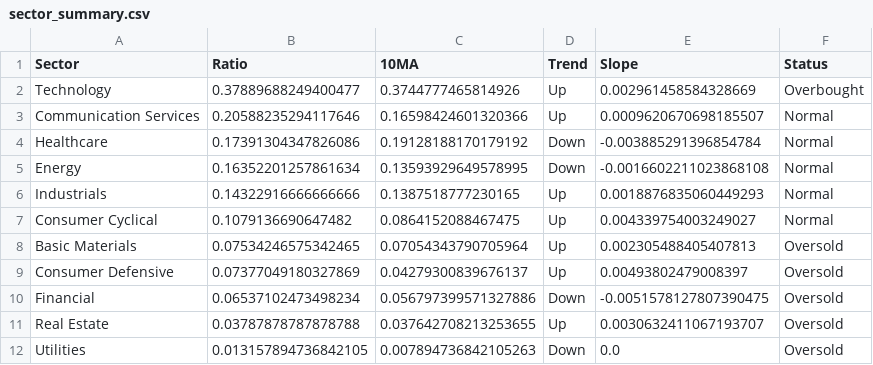
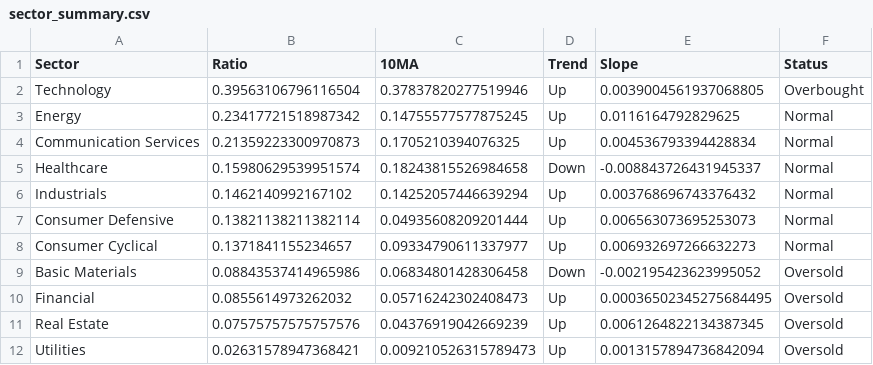
Before and after one commit to tradermonty/uptrend-dashboard, a CSV file: data/sector_summary.csv, drawn as a sheet.

```diff
--- a/data/sector_summary.csv
+++ b/data/sector_summary.csv
@@ -1,12 +1,12 @@
 Sector,Ratio,10MA,Trend,Slope,Status
-Technology,0.37889688249400477,0.3744777465814926,Up,0.002961458584328669,Overbought
-Communication Services,0.20588235294117646,0.16598424601320366,Up,0.0009620670698185507,Normal
-Healthcare,0.17391304347826086,0.19128188170179192,Down,-0.003885291396854784,Normal
-Energy,0.16352201257861634,0.13593929649578995,Down,-0.0016602211023868108,Normal
-Industrials,0.14322916666666666,0.1387518777230165,Up,0.0018876835060449293,Normal
-Consumer Cyclical,0.1079136690647482,0.0864152088467475,Up,0.004339754003249027,Normal
-Basic Materials,0.07534246575342465,0.07054343790705964,Up,0.002305488405407813,Oversold
-Consumer Defensive,0.07377049180327869,0.04279300839676137,Up,0.00493802479008397,Oversold
-Financial,0.06537102473498234,0.056797399571327886,Down,-0.0051578127807390475,Oversold
-Real Estate,0.03787878787878788,0.037642708213253655,Up,0.0030632411067193707,Oversold
-Utilities,0.013157894736842105,0.007894736842105263,Down,0.0,Oversold
+Technology,0.39563106796116504,0.37837820277519946,Up,0.0039004561937068805,Overbought
+Energy,0.23417721518987342,0.14755577577875245,Up,0.0116164792829625,Normal
+Communication Services,0.21359223300970873,0.1705210394076325,Up,0.004536793394428834,Normal
+Healthcare,0.15980629539951574,0.18243815526984658,Down,-0.008843726431945337,Normal
+Industrials,0.1462140992167102,0.14252057446639294,Up,0.003768696743376432,Normal
+Consumer Defensive,0.13821138211382114,0.04935608209201444,Up,0.006563073695253073,Normal
+Consumer Cyclical,0.1371841155234657,0.09334790611337977,Up,0.006932697266632273,Normal
+Basic Materials,0.08843537414965986,0.06834801428306458,Down,-0.002195423623995052,Oversold
+Financial,0.0855614973262032,0.05716242302408473,Up,0.00036502345275684495,Oversold
+Real Estate,0.07575757575757576,0.04376919042669239,Up,0.0061264822134387345,Oversold
+Utilities,0.02631578947368421,0.009210526315789473,Up,0.0013157894736842094,Oversold
```
Also changed, not shown: data/industry_summary.csv, data/sector_dispersion.csv, 2 other files.
